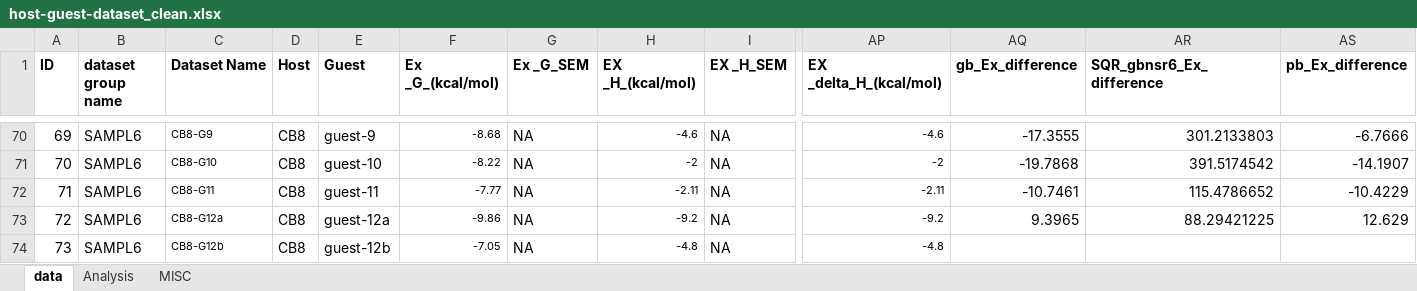
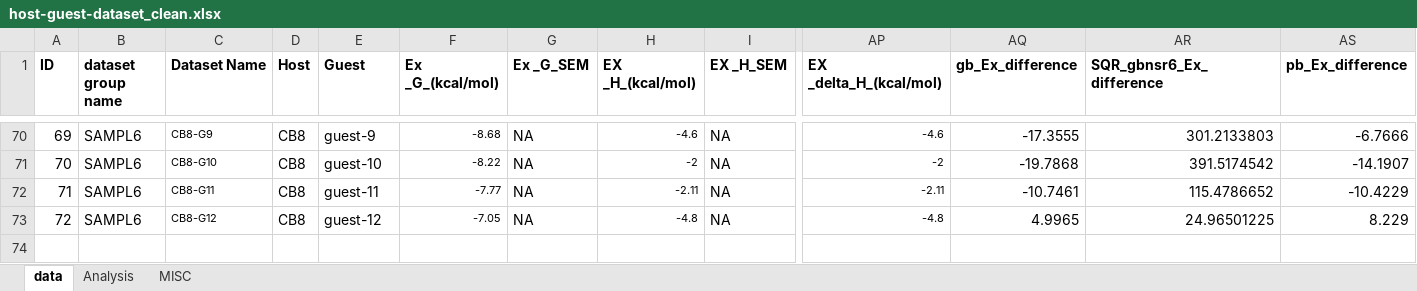
Before and after one commit to saharctech/Binding-Free-Energy-Prediction-Host-Guest-System, an Excel workbook: Results/host-guest-dataset_clean.xlsx, sheet data, drawn as a sheet; only a part is shown, gaps mark what is left out; values as stored, in another font and other column widths than the file's, no borders; rows hold the shown columns only; the diff names each change by its address in the sheet, - before the commit and + after, or states it on an @@ line.

```diff
--- a/Results/host-guest-dataset_clean.xlsx (sheet data)
+++ b/Results/host-guest-dataset_clean.xlsx (sheet data)
-C73 (Dataset Name): CB8-G12a
+C73 (Dataset Name): CB8-G12
-E73 (Guest): guest-12a
+E73 (Guest): guest-12
-F73 (Ex _G_(kcal/mol)): -9.86
+F73 (Ex _G_(kcal/mol)): -7.05
-H73 (EX _H_(kcal/mol)): -9.2
+H73 (EX _H_(kcal/mol)): -4.8
-AP73 (EX _delta_H_(kcal/mol)): -9.2
+AP73 (EX _delta_H_(kcal/mol)): -4.8
-AQ73 (gb_Ex_difference): 9.3965
+AQ73 (gb_Ex_difference): 4.9965
-AR73 (SQR_gbnsr6_Ex_difference): 88.29421225
+AR73 (SQR_gbnsr6_Ex_difference): 24.96501225
-AS73 (pb_Ex_difference): 12.629
+AS73 (pb_Ex_difference): 8.229
-row 74: 73 | SAMPL6 | CB8-G12b | CB8 | guest-12b | -7.05 | NA | -4.8 | NA | -4.8
```
Also changed, not shown: sheet Analysis, 15 other files.
